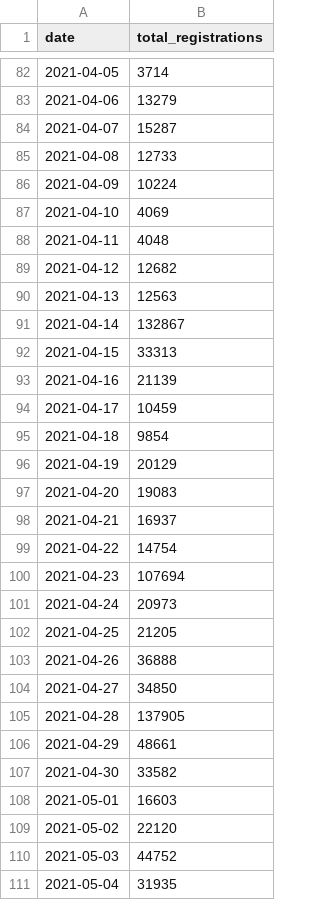
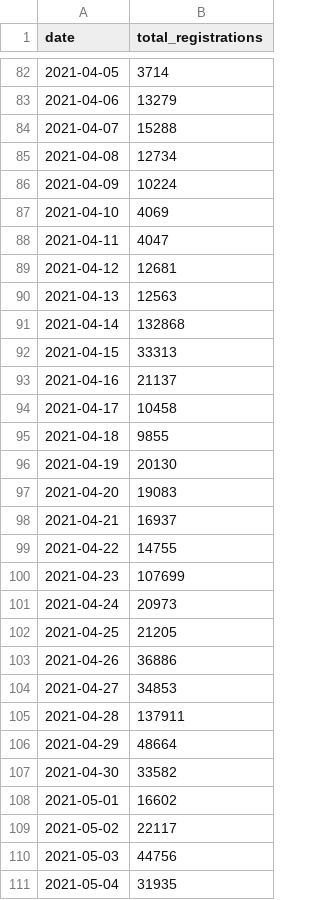
Before and after one commit to vykend/COVID19-Vaccination-Czechia, a CSV file: registrations_by_date.csv, drawn as a sheet; only a part is shown, gaps mark what is left out; the diff covers the shown part only.

```diff
--- a/registrations_by_date.csv
+++ b/registrations_by_date.csv
@@ -83,29 +83,29 @@ date,total_registrations
 2021-04-06,13279
-2021-04-07,15287
-2021-04-08,12733
+2021-04-07,15288
+2021-04-08,12734
 2021-04-09,10224
 2021-04-10,4069
-2021-04-11,4048
-2021-04-12,12682
+2021-04-11,4047
+2021-04-12,12681
 2021-04-13,12563
-2021-04-14,132867
+2021-04-14,132868
 2021-04-15,33313
-2021-04-16,21139
-2021-04-17,10459
-2021-04-18,9854
-2021-04-19,20129
+2021-04-16,21137
+2021-04-17,10458
+2021-04-18,9855
+2021-04-19,20130
 2021-04-20,19083
 2021-04-21,16937
-2021-04-22,14754
-2021-04-23,107694
+2021-04-22,14755
+2021-04-23,107699
 2021-04-24,20973
 2021-04-25,21205
-2021-04-26,36888
-2021-04-27,34850
-2021-04-28,137905
-2021-04-29,48661
+2021-04-26,36886
+2021-04-27,34853
+2021-04-28,137911
+2021-04-29,48664
 2021-04-30,33582
-2021-05-01,16603
-2021-05-02,22120
-2021-05-03,44752
+2021-05-01,16602
+2021-05-02,22117
+2021-05-03,44756
 2021-05-04,31935
```
Also changed, not shown: 1 added row and 162 edited cells elsewhere in this file, aggregation.csv, by_date_and_region.csv, 4 other files.
